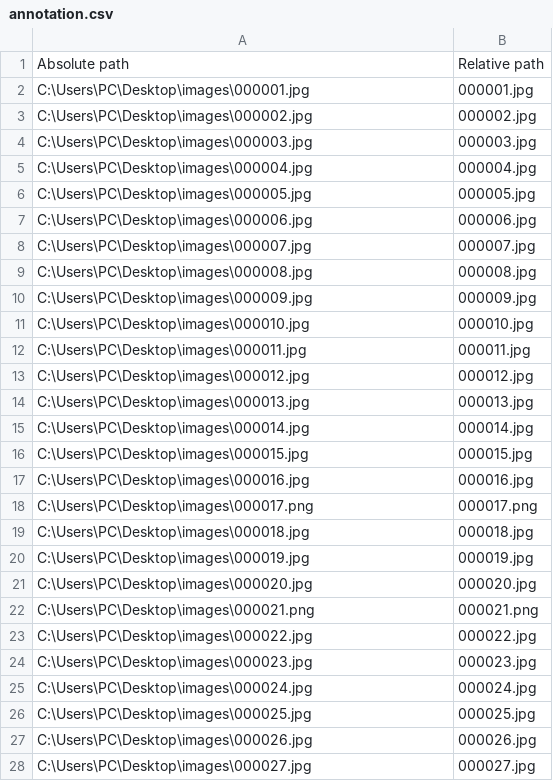
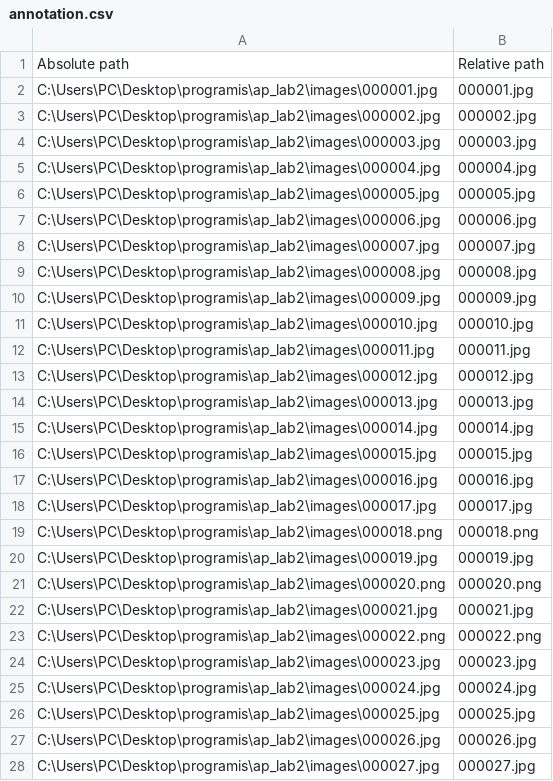
Before and after one commit to KuzminStanislav/application-programming-labs, a CSV file: annotation.csv, drawn as a sheet; only a part is shown; the diff covers the shown part only.

```diff
--- a/annotation.csv
+++ b/annotation.csv
@@ -1,28 +1,28 @@
 Absolute path,Relative path
-C:\Users\PC\Desktop\images\000001.jpg,000001.jpg
-C:\Users\PC\Desktop\images\000002.jpg,000002.jpg
-C:\Users\PC\Desktop\images\000003.jpg,000003.jpg
-C:\Users\PC\Desktop\images\000004.jpg,000004.jpg
-C:\Users\PC\Desktop\images\000005.jpg,000005.jpg
-C:\Users\PC\Desktop\images\000006.jpg,000006.jpg
-C:\Users\PC\Desktop\images\000007.jpg,000007.jpg
-C:\Users\PC\Desktop\images\000008.jpg,000008.jpg
-C:\Users\PC\Desktop\images\000009.jpg,000009.jpg
-C:\Users\PC\Desktop\images\000010.jpg,000010.jpg
-C:\Users\PC\Desktop\images\000011.jpg,000011.jpg
-C:\Users\PC\Desktop\images\000012.jpg,000012.jpg
-C:\Users\PC\Desktop\images\000013.jpg,000013.jpg
-C:\Users\PC\Desktop\images\000014.jpg,000014.jpg
-C:\Users\PC\Desktop\images\000015.jpg,000015.jpg
-C:\Users\PC\Desktop\images\000016.jpg,000016.jpg
-C:\Users\PC\Desktop\images\000017.png,000017.png
-C:\Users\PC\Desktop\images\000018.jpg,000018.jpg
-C:\Users\PC\Desktop\images\000019.jpg,000019.jpg
-C:\Users\PC\Desktop\images\000020.jpg,000020.jpg
-C:\Users\PC\Desktop\images\000021.png,000021.png
-C:\Users\PC\Desktop\images\000022.jpg,000022.jpg
-C:\Users\PC\Desktop\images\000023.jpg,000023.jpg
-C:\Users\PC\Desktop\images\000024.jpg,000024.jpg
-C:\Users\PC\Desktop\images\000025.jpg,000025.jpg
-C:\Users\PC\Desktop\images\000026.jpg,000026.jpg
-C:\Users\PC\Desktop\images\000027.jpg,000027.jpg
+C:\Users\PC\Desktop\programis\ap_lab2\images\000001.jpg,000001.jpg
+C:\Users\PC\Desktop\programis\ap_lab2\images\000002.jpg,000002.jpg
+C:\Users\PC\Desktop\programis\ap_lab2\images\000003.jpg,000003.jpg
+C:\Users\PC\Desktop\programis\ap_lab2\images\000004.jpg,000004.jpg
+C:\Users\PC\Desktop\programis\ap_lab2\images\000005.jpg,000005.jpg
+C:\Users\PC\Desktop\programis\ap_lab2\images\000006.jpg,000006.jpg
+C:\Users\PC\Desktop\programis\ap_lab2\images\000007.jpg,000007.jpg
+C:\Users\PC\Desktop\programis\ap_lab2\images\000008.jpg,000008.jpg
+C:\Users\PC\Desktop\programis\ap_lab2\images\000009.jpg,000009.jpg
+C:\Users\PC\Desktop\programis\ap_lab2\images\000010.jpg,000010.jpg
+C:\Users\PC\Desktop\programis\ap_lab2\images\000011.jpg,000011.jpg
+C:\Users\PC\Desktop\programis\ap_lab2\images\000012.jpg,000012.jpg
+C:\Users\PC\Desktop\programis\ap_lab2\images\000013.jpg,000013.jpg
+C:\Users\PC\Desktop\programis\ap_lab2\images\000014.jpg,000014.jpg
+C:\Users\PC\Desktop\programis\ap_lab2\images\000015.jpg,000015.jpg
+C:\Users\PC\Desktop\programis\ap_lab2\images\000016.jpg,000016.jpg
+C:\Users\PC\Desktop\programis\ap_lab2\images\000017.jpg,000017.jpg
+C:\Users\PC\Desktop\programis\ap_lab2\images\000018.png,000018.png
+C:\Users\PC\Desktop\programis\ap_lab2\images\000019.jpg,000019.jpg
+C:\Users\PC\Desktop\programis\ap_lab2\images\000020.png,000020.png
+C:\Users\PC\Desktop\programis\ap_lab2\images\000021.jpg,000021.jpg
+C:\Users\PC\Desktop\programis\ap_lab2\images\000022.png,000022.png
+C:\Users\PC\Desktop\programis\ap_lab2\images\000023.jpg,000023.jpg
+C:\Users\PC\Desktop\programis\ap_lab2\images\000024.jpg,000024.jpg
+C:\Users\PC\Desktop\programis\ap_lab2\images\000025.jpg,000025.jpg
+C:\Users\PC\Desktop\programis\ap_lab2\images\000026.jpg,000026.jpg
+C:\Users\PC\Desktop\programis\ap_lab2\images\000027.jpg,000027.jpg
```
Also changed, not shown: 1 removed row and 23 edited cells elsewhere in this file, 4 other files.
